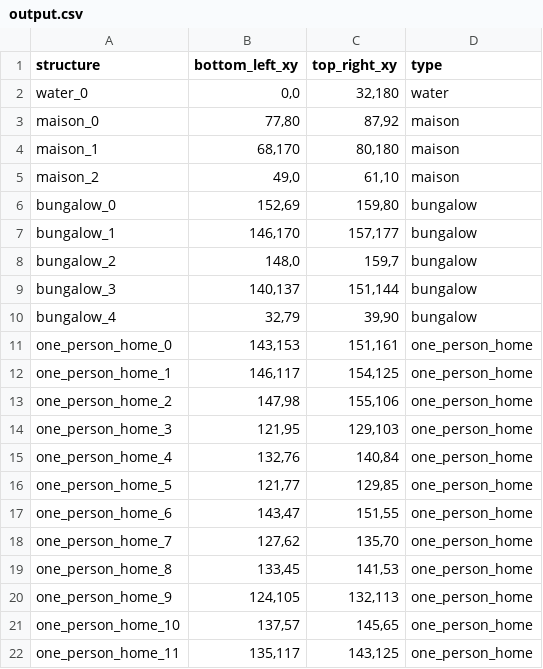
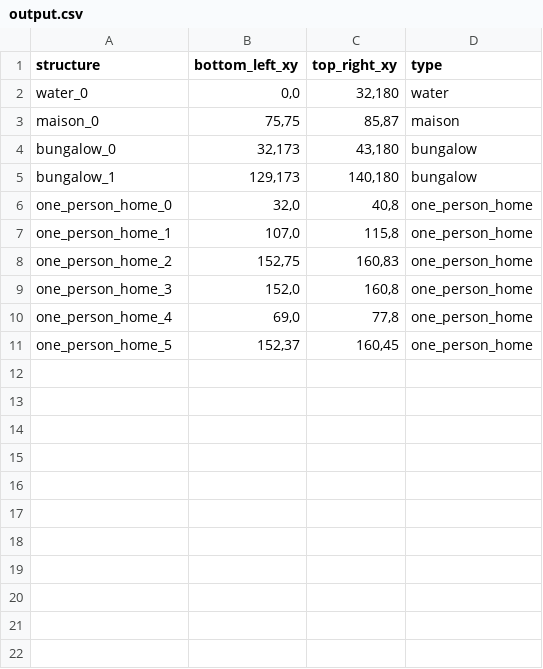
Before and after one commit to Nickvs99/AmstelHaege, a CSV file: csv-output/output.csv, drawn as a sheet.

```diff
--- a/csv-output/output.csv
+++ b/csv-output/output.csv
@@ -2,21 +2,10 @@ structure,bottom_left_xy,top_right_xy,type
 water_0,"0,0","32,180",water
-maison_0,"77,80","87,92",maison
-maison_1,"68,170","80,180",maison
-maison_2,"49,0","61,10",maison
-bungalow_0,"152,69","159,80",bungalow
-bungalow_1,"146,170","157,177",bungalow
-bungalow_2,"148,0","159,7",bungalow
-bungalow_3,"140,137","151,144",bungalow
-bungalow_4,"32,79","39,90",bungalow
-one_person_home_0,"143,153","151,161",one_person_home
-one_person_home_1,"146,117","154,125",one_person_home
-one_person_home_2,"147,98","155,106",one_person_home
-one_person_home_3,"121,95","129,103",one_person_home
-one_person_home_4,"132,76","140,84",one_person_home
-one_person_home_5,"121,77","129,85",one_person_home
-one_person_home_6,"143,47","151,55",one_person_home
-one_person_home_7,"127,62","135,70",one_person_home
-one_person_home_8,"133,45","141,53",one_person_home
-one_person_home_9,"124,105","132,113",one_person_home
-one_person_home_10,"137,57","145,65",one_person_home
-one_person_home_11,"135,117","143,125",one_person_home
+maison_0,"75,75","85,87",maison
+bungalow_0,"32,173","43,180",bungalow
+bungalow_1,"129,173","140,180",bungalow
+one_person_home_0,"32,0","40,8",one_person_home
+one_person_home_1,"107,0","115,8",one_person_home
+one_person_home_2,"152,75","160,83",one_person_home
+one_person_home_3,"152,0","160,8",one_person_home
+one_person_home_4,"69,0","77,8",one_person_home
+one_person_home_5,"152,37","160,45",one_person_home
```
Also changed, not shown: 6 other files.
